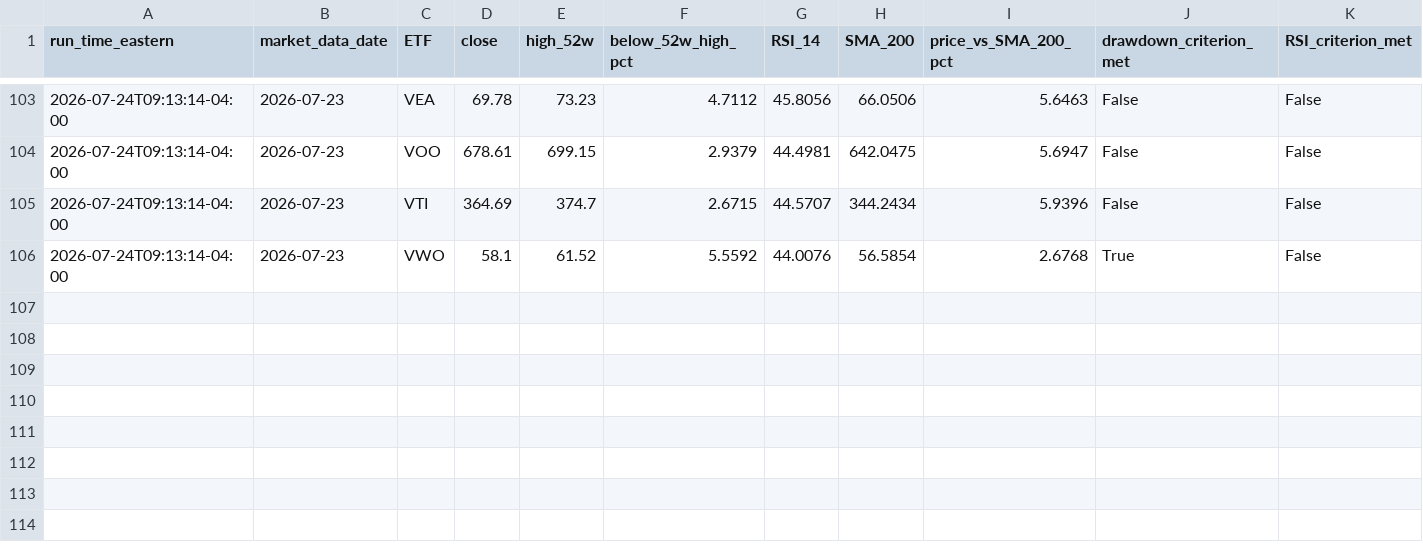
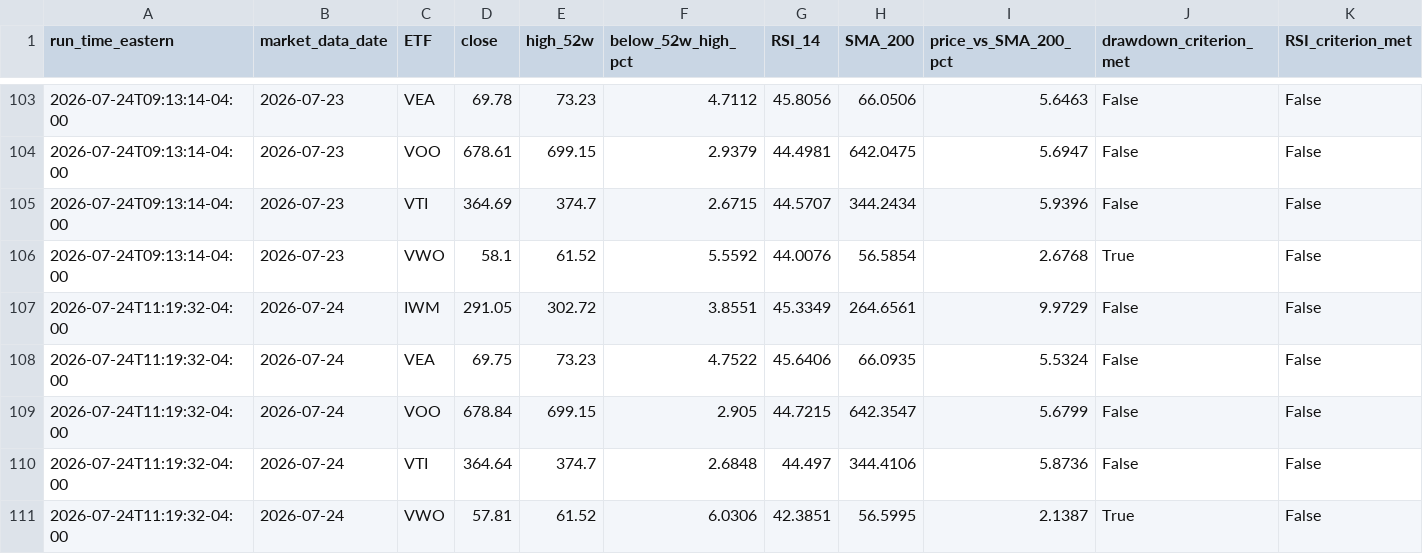
Before and after one commit to cydeng93/etf_daily_screener, a CSV file: data/etf_screening_history.csv, drawn as a sheet; only a part is shown, gaps mark what is left out; rows hold the shown columns only; the diff names each change by its address in the sheet, - before the commit and + after, or states it on an @@ line.

```diff
--- a/data/etf_screening_history.csv
+++ b/data/etf_screening_history.csv
+row 107: 2026-07-24T11:19:32-04:00 | 2026-07-24 | IWM | 291.05 | 302.72 | 3.8551 | 45.3349 | 264.6561 | 9.9729 | False | False
+row 108: 2026-07-24T11:19:32-04:00 | 2026-07-24 | VEA | 69.75 | 73.23 | 4.7522 | 45.6406 | 66.0935 | 5.5324 | False | False
+row 109: 2026-07-24T11:19:32-04:00 | 2026-07-24 | VOO | 678.84 | 699.15 | 2.905 | 44.7215 | 642.3547 | 5.6799 | False | False
+row 110: 2026-07-24T11:19:32-04:00 | 2026-07-24 | VTI | 364.64 | 374.7 | 2.6848 | 44.497 | 344.4106 | 5.8736 | False | False
+row 111: 2026-07-24T11:19:32-04:00 | 2026-07-24 | VWO | 57.81 | 61.52 | 6.0306 | 42.3851 | 56.5995 | 2.1387 | True | False
```
